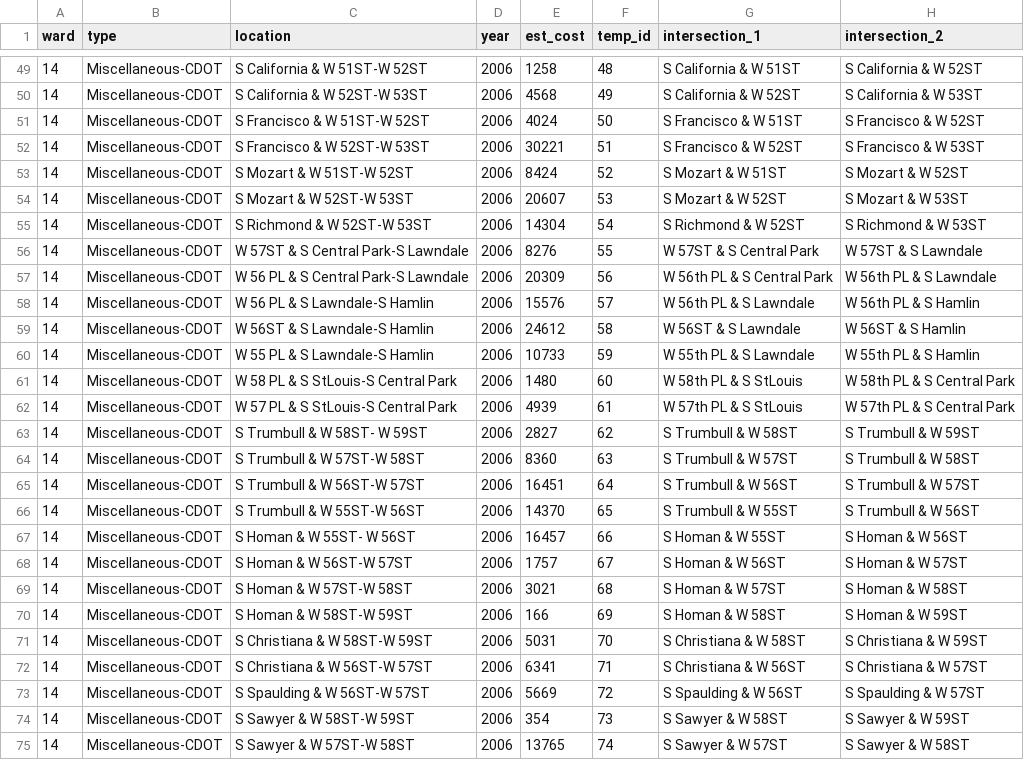
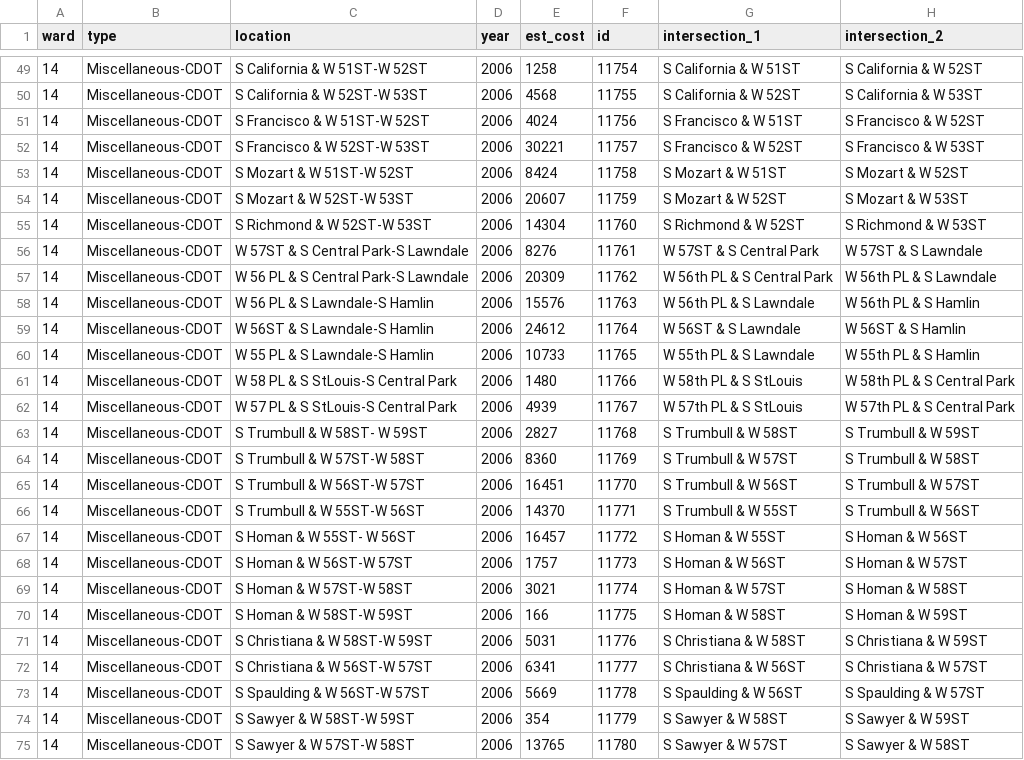
Before and after one commit to JohnCRuf/alderman_machine, a CSV file: tasks/data_clean_menu_location/output/and_dash_df.csv, drawn as a sheet; only a part is shown, gaps mark what is left out; the diff covers the shown part only; the diff names each change by its address in the sheet, - before the commit and + after, or states it on an @@ line.

```diff
--- a/tasks/data_clean_menu_location/output/and_dash_df.csv
+++ b/tasks/data_clean_menu_location/output/and_dash_df.csv
-F1: temp_id
+F1: id
-F49 (id): 48
+F49 (id): 11754
-F50 (id): 49
+F50 (id): 11755
-F51 (id): 50
+F51 (id): 11756
-F52 (id): 51
+F52 (id): 11757
-F53 (id): 52
+F53 (id): 11758
-F54 (id): 53
+F54 (id): 11759
-F55 (id): 54
+F55 (id): 11760
-F56 (id): 55
+F56 (id): 11761
-F57 (id): 56
+F57 (id): 11762
-F58 (id): 57
+F58 (id): 11763
-F59 (id): 58
+F59 (id): 11764
-F60 (id): 59
+F60 (id): 11765
-F61 (id): 60
+F61 (id): 11766
-F62 (id): 61
+F62 (id): 11767
-F63 (id): 62
+F63 (id): 11768
-F64 (id): 63
+F64 (id): 11769
-F65 (id): 64
+F65 (id): 11770
-F66 (id): 65
+F66 (id): 11771
-F67 (id): 66
+F67 (id): 11772
-F68 (id): 67
+F68 (id): 11773
-F69 (id): 68
+F69 (id): 11774
-F70 (id): 69
+F70 (id): 11775
-F71 (id): 70
+F71 (id): 11776
-F72 (id): 71
+F72 (id): 11777
-F73 (id): 72
+F73 (id): 11778
-F74 (id): 73
+F74 (id): 11779
-F75 (id): 74
+F75 (id): 11780
```
Also changed, not shown: 112 edited cells elsewhere in this file, tasks/data_clean_menu_location/output/df_with_2_ands.csv, tasks/data_clean_menu_location/output/df_with_3_ands.csv, 5 other files.
